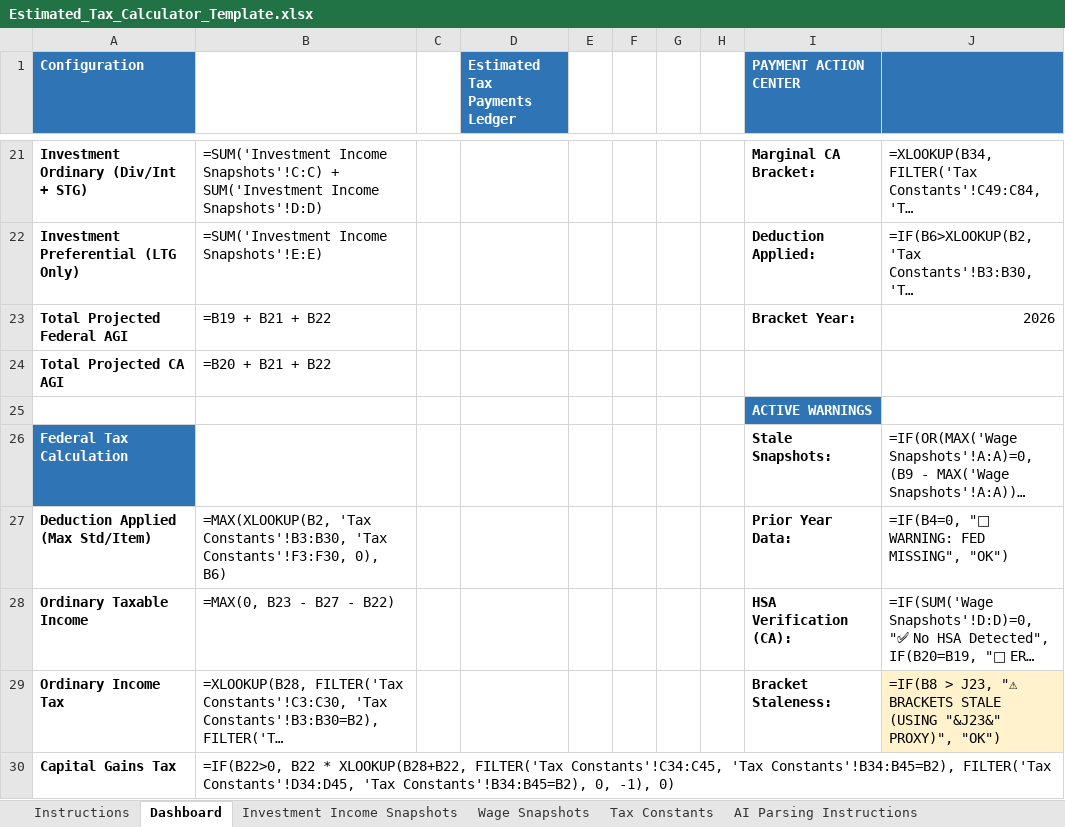
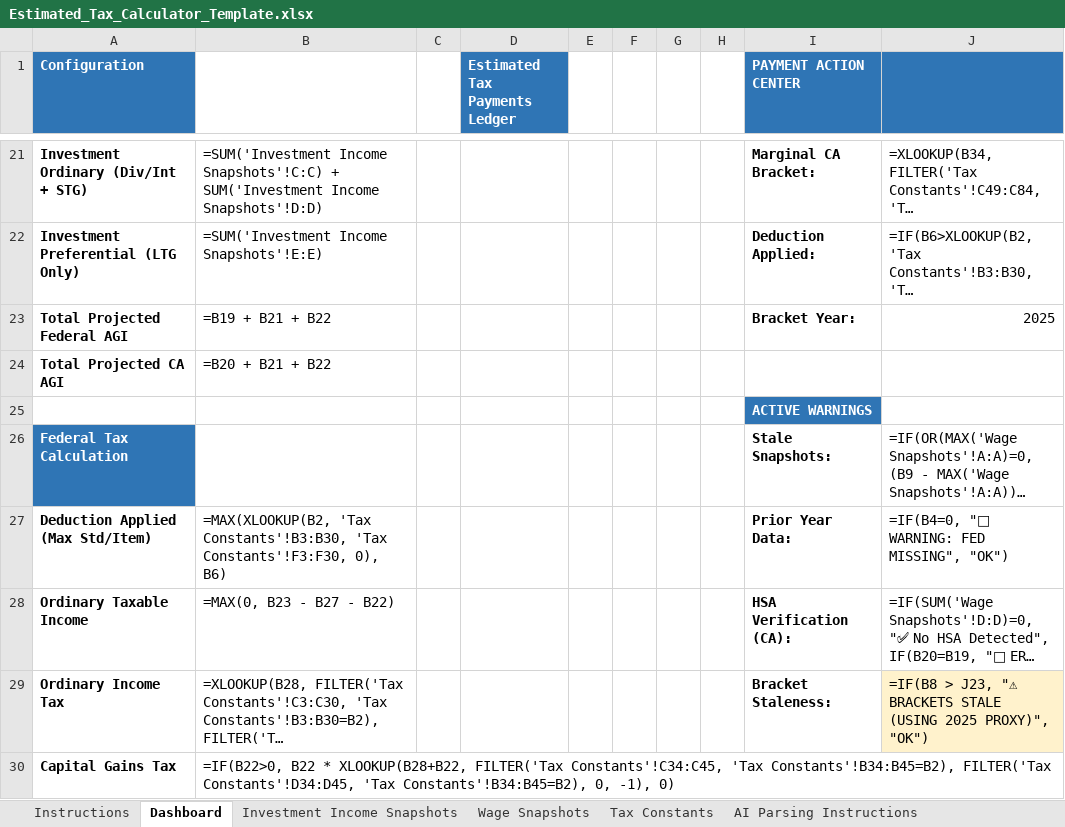
Before and after one commit to rosswait/tax-orchestrator, an Excel workbook: Estimated_Tax_Calculator_Template.xlsx, sheet Dashboard, drawn as a sheet; only a part is shown, gaps mark what is left out; long unchanged cells end in …; values as stored, in another font and other column widths than the file's, no borders; formulas without a stored value are shown as written; the diff names each change by its address in the sheet, - before the commit and + after, or states it on an @@ line.

```diff
--- a/Estimated_Tax_Calculator_Template.xlsx (sheet Dashboard)
+++ b/Estimated_Tax_Calculator_Template.xlsx (sheet Dashboard)
-J23: 2026
+J23: 2025
-J29: …STALE (USING "&J23&" PROXY)", "OK")
+J29: …STALE (USING 2025 PROXY)", "OK")
```
Also changed, not shown: sheet Tax Constants, 1 other file.
